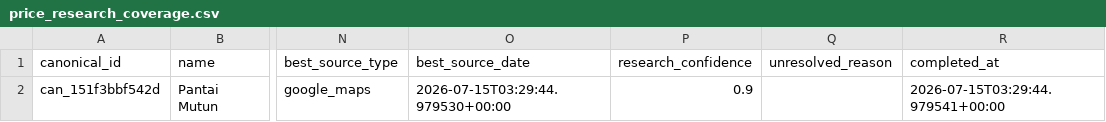
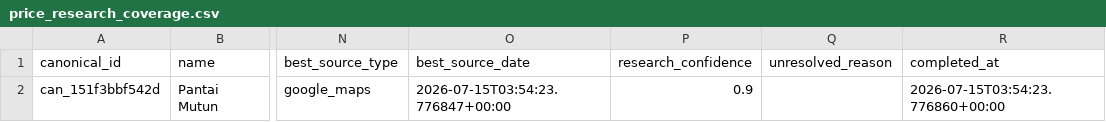
Before and after one commit to RahmatHadinata23758051/RekomendasiWisata, a CSV file: Scraping/reports/price_research_coverage.csv, drawn as a sheet; only a part is shown, gaps mark what is left out; the diff names each change by its address in the sheet, - before the commit and + after, or states it on an @@ line.

```diff
--- a/Scraping/reports/price_research_coverage.csv
+++ b/Scraping/reports/price_research_coverage.csv
-O2 (best_source_date): 2026-07-15T03:29:44.979530+00:00
+O2 (best_source_date): 2026-07-15T03:54:23.776847+00:00
-R2 (completed_at): 2026-07-15T03:29:44.979541+00:00
+R2 (completed_at): 2026-07-15T03:54:23.776860+00:00
```
Also changed, not shown: Scraping/reports/external_price_source_quality.csv, Scraping/reports/external_price_verification_place_status.csv, 8 other files.
